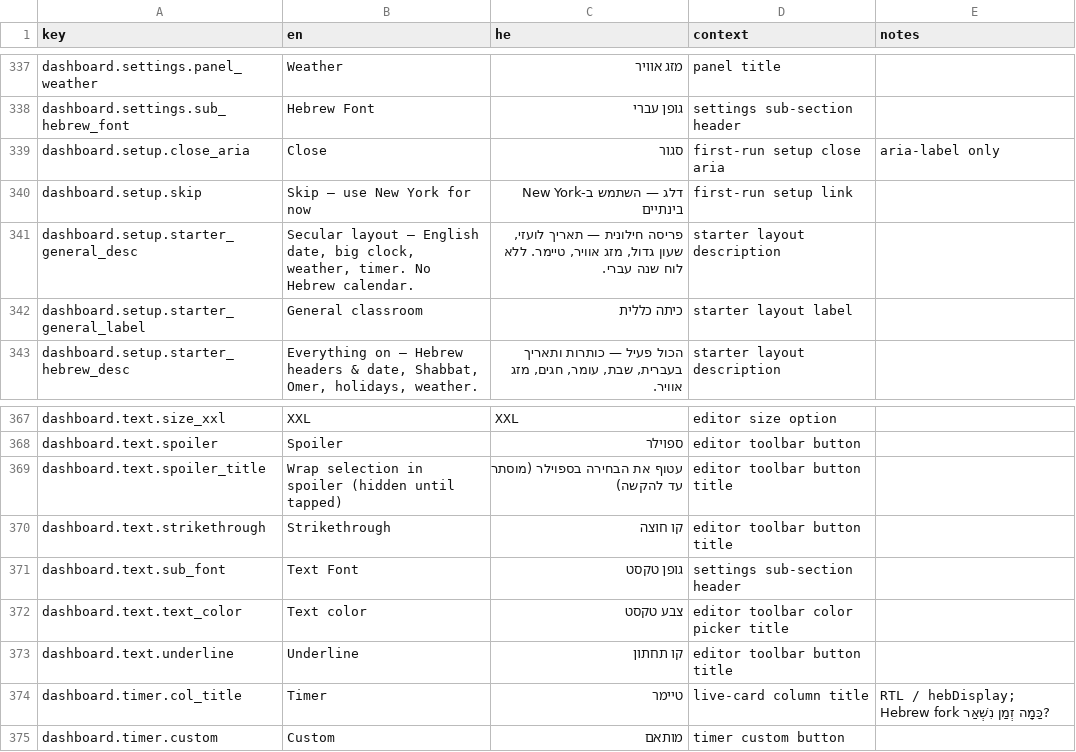
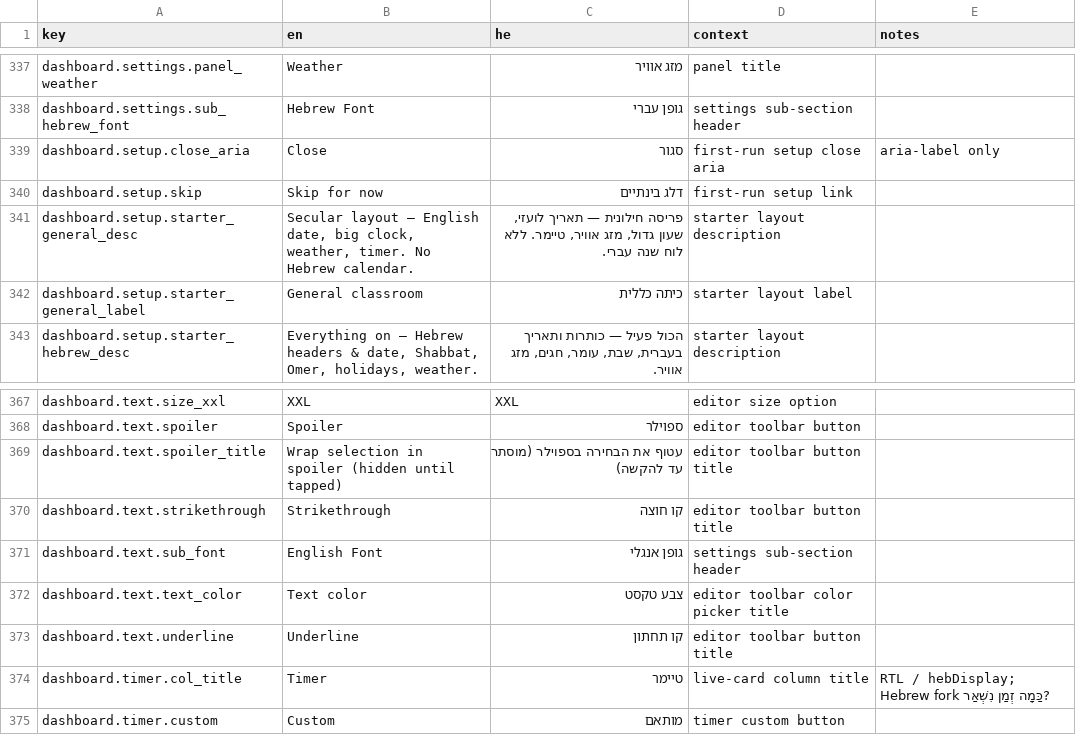
Before and after one commit to Hbleiberg/Hebrew_Blender, a CSV file: locales/ui-strings.csv, drawn as a sheet; only a part is shown, gaps mark what is left out.

```diff
--- a/locales/ui-strings.csv
+++ b/locales/ui-strings.csv
@@ -339,3 +339,3 @@ dashboard.settings.sub_hebrew_font,Hebrew Font,גופן עברי,settings sub-se
 dashboard.setup.close_aria,Close,סגור,first-run setup close aria,aria-label only
-dashboard.setup.skip,Skip — use New York for now,דלג — השתמש ב-New York בינתיים,first-run setup link,
+dashboard.setup.skip,Skip for now,דלג בינתיים,first-run setup link,
 dashboard.setup.starter_general_desc,"Secular layout — English date, big clock, weather, timer. No Hebrew calendar.","פריסה חילונית — תאריך לועזי, שעון גדול, מזג אוויר, טיימר. ללא לוח שנה עברי.",starter layout description,
@@ -370,3 +370,3 @@ dashboard.text.spoiler_title,Wrap selection in spoiler (hidden until tapped),ע
 dashboard.text.strikethrough,Strikethrough,קו חוצה,editor toolbar button title,
-dashboard.text.sub_font,Text Font,גופן טקסט,settings sub-section header,
+dashboard.text.sub_font,English Font,גופן אנגלי,settings sub-section header,
 dashboard.text.text_color,Text color,צבע טקסט,editor toolbar color picker title,
```
Also changed, not shown: 3 other files.
